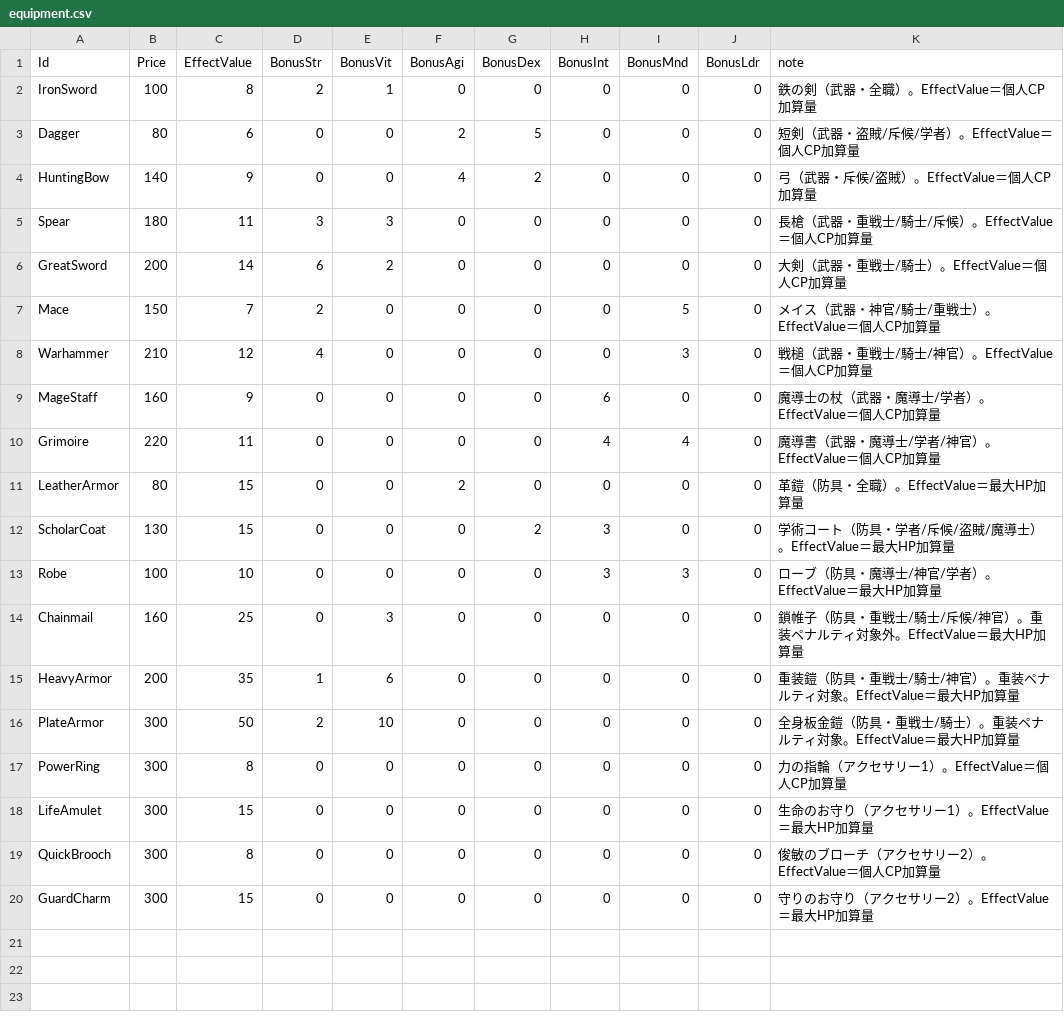
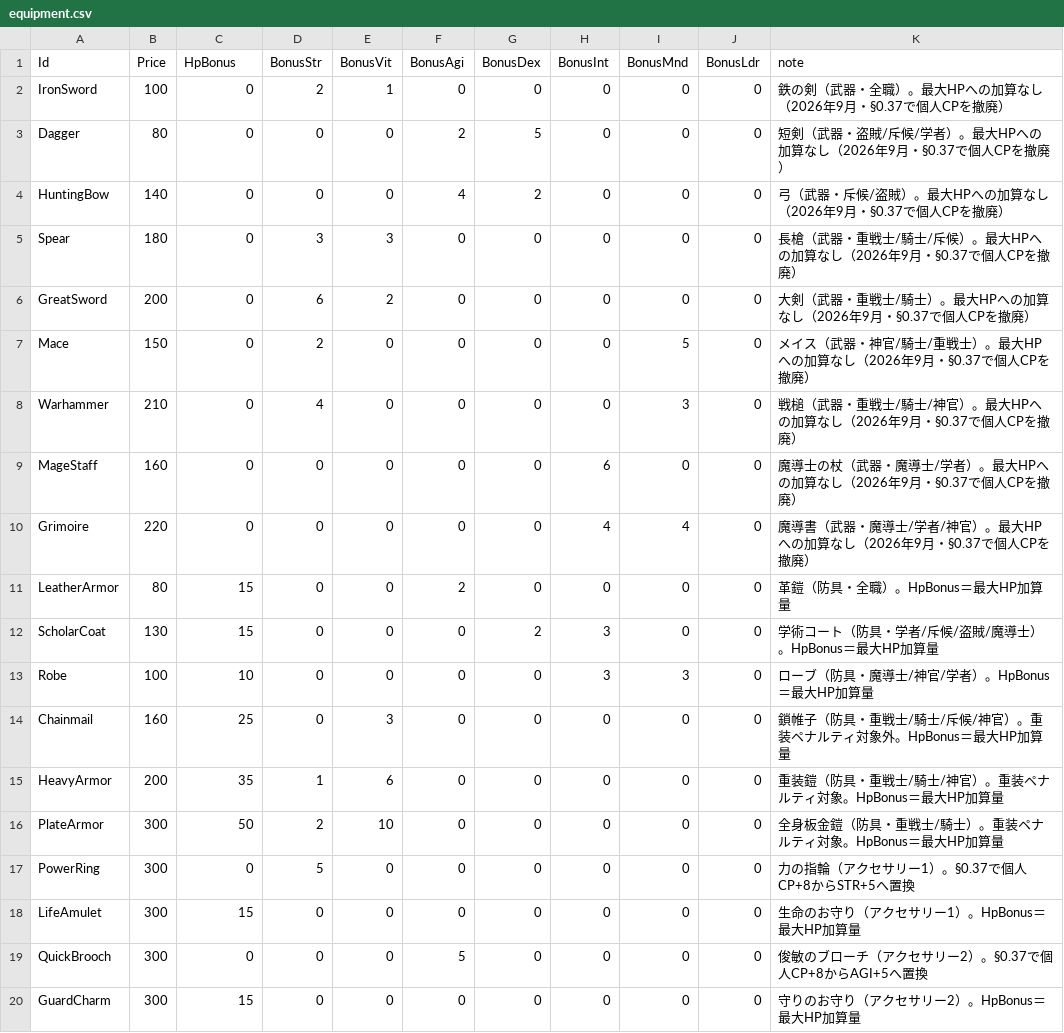
Before and after one commit to takahiro1115/guild-manager, a CSV file: docs/04_バランス表/equipment.csv, drawn as a sheet.

```diff
--- a/docs/04_バランス表/equipment.csv
+++ b/docs/04_バランス表/equipment.csv
@@ -1,20 +1,20 @@
-Id,Price,EffectValue,BonusStr,BonusVit,BonusAgi,BonusDex,BonusInt,BonusMnd,BonusLdr,note
-IronSword,100,8,2,1,0,0,0,0,0,鉄の剣（武器・全職）。EffectValue＝個人CP加算量
-Dagger,80,6,0,0,2,5,0,0,0,短剣（武器・盗賊/斥候/学者）。EffectValue＝個人CP加算量
-HuntingBow,140,9,0,0,4,2,0,0,0,弓（武器・斥候/盗賊）。EffectValue＝個人CP加算量
-Spear,180,11,3,3,0,0,0,0,0,長槍（武器・重戦士/騎士/斥候）。EffectValue＝個人CP加算量
-GreatSword,200,14,6,2,0,0,0,0,0,大剣（武器・重戦士/騎士）。EffectValue＝個人CP加算量
-Mace,150,7,2,0,0,0,0,5,0,メイス（武器・神官/騎士/重戦士）。EffectValue＝個人CP加算量
-Warhammer,210,12,4,0,0,0,0,3,0,戦槌（武器・重戦士/騎士/神官）。EffectValue＝個人CP加算量
-MageStaff,160,9,0,0,0,0,6,0,0,魔導士の杖（武器・魔導士/学者）。EffectValue＝個人CP加算量
-Grimoire,220,11,0,0,0,0,4,4,0,魔導書（武器・魔導士/学者/神官）。EffectValue＝個人CP加算量
-LeatherArmor,80,15,0,0,2,0,0,0,0,革鎧（防具・全職）。EffectValue＝最大HP加算量
-ScholarCoat,130,15,0,0,0,2,3,0,0,学術コート（防具・学者/斥候/盗賊/魔導士）。EffectValue＝最大HP加算量
-Robe,100,10,0,0,0,0,3,3,0,ローブ（防具・魔導士/神官/学者）。EffectValue＝最大HP加算量
-Chainmail,160,25,0,3,0,0,0,0,0,鎖帷子（防具・重戦士/騎士/斥候/神官）。重装ペナルティ対象外。EffectValue＝最大HP加算量
-HeavyArmor,200,35,1,6,0,0,0,0,0,重装鎧（防具・重戦士/騎士/神官）。重装ペナルティ対象。EffectValue＝最大HP加算量
-PlateArmor,300,50,2,10,0,0,0,0,0,全身板金鎧（防具・重戦士/騎士）。重装ペナルティ対象。EffectValue＝最大HP加算量
-PowerRing,300,8,0,0,0,0,0,0,0,力の指輪（アクセサリー1）。EffectValue＝個人CP加算量
-LifeAmulet,300,15,0,0,0,0,0,0,0,生命のお守り（アクセサリー1）。EffectValue＝最大HP加算量
-QuickBrooch,300,8,0,0,0,0,0,0,0,俊敏のブローチ（アクセサリー2）。EffectValue＝個人CP加算量
-GuardCharm,300,15,0,0,0,0,0,0,0,守りのお守り（アクセサリー2）。EffectValue＝最大HP加算量
+Id,Price,HpBonus,BonusStr,BonusVit,BonusAgi,BonusDex,BonusInt,BonusMnd,BonusLdr,note
+IronSword,100,0,2,1,0,0,0,0,0,鉄の剣（武器・全職）。最大HPへの加算なし（2026年9月・§0.37で個人CPを撤廃）
+Dagger,80,0,0,0,2,5,0,0,0,短剣（武器・盗賊/斥候/学者）。最大HPへの加算なし（2026年9月・§0.37で個人CPを撤廃）
+HuntingBow,140,0,0,0,4,2,0,0,0,弓（武器・斥候/盗賊）。最大HPへの加算なし（2026年9月・§0.37で個人CPを撤廃）
+Spear,180,0,3,3,0,0,0,0,0,長槍（武器・重戦士/騎士/斥候）。最大HPへの加算なし（2026年9月・§0.37で個人CPを撤廃）
+GreatSword,200,0,6,2,0,0,0,0,0,大剣（武器・重戦士/騎士）。最大HPへの加算なし（2026年9月・§0.37で個人CPを撤廃）
+Mace,150,0,2,0,0,0,0,5,0,メイス（武器・神官/騎士/重戦士）。最大HPへの加算なし（2026年9月・§0.37で個人CPを撤廃）
+Warhammer,210,0,4,0,0,0,0,3,0,戦槌（武器・重戦士/騎士/神官）。最大HPへの加算なし（2026年9月・§0.37で個人CPを撤廃）
+MageStaff,160,0,0,0,0,0,6,0,0,魔導士の杖（武器・魔導士/学者）。最大HPへの加算なし（2026年9月・§0.37で個人CPを撤廃）
+Grimoire,220,0,0,0,0,0,4,4,0,魔導書（武器・魔導士/学者/神官）。最大HPへの加算なし（2026年9月・§0.37で個人CPを撤廃）
+LeatherArmor,80,15,0,0,2,0,0,0,0,革鎧（防具・全職）。HpBonus＝最大HP加算量
+ScholarCoat,130,15,0,0,0,2,3,0,0,学術コート（防具・学者/斥候/盗賊/魔導士）。HpBonus＝最大HP加算量
+Robe,100,10,0,0,0,0,3,3,0,ローブ（防具・魔導士/神官/学者）。HpBonus＝最大HP加算量
+Chainmail,160,25,0,3,0,0,0,0,0,鎖帷子（防具・重戦士/騎士/斥候/神官）。重装ペナルティ対象外。HpBonus＝最大HP加算量
+HeavyArmor,200,35,1,6,0,0,0,0,0,重装鎧（防具・重戦士/騎士/神官）。重装ペナルティ対象。HpBonus＝最大HP加算量
+PlateArmor,300,50,2,10,0,0,0,0,0,全身板金鎧（防具・重戦士/騎士）。重装ペナルティ対象。HpBonus＝最大HP加算量
+PowerRing,300,0,5,0,0,0,0,0,0,力の指輪（アクセサリー1）。§0.37で個人CP+8からSTR+5へ置換
+LifeAmulet,300,15,0,0,0,0,0,0,0,生命のお守り（アクセサリー1）。HpBonus＝最大HP加算量
+QuickBrooch,300,0,0,0,5,0,0,0,0,俊敏のブローチ（アクセサリー2）。§0.37で個人CP+8からAGI+5へ置換
+GuardCharm,300,15,0,0,0,0,0,0,0,守りのお守り（アクセサリー2）。HpBonus＝最大HP加算量
```
Also changed, not shown: 22 other files.
